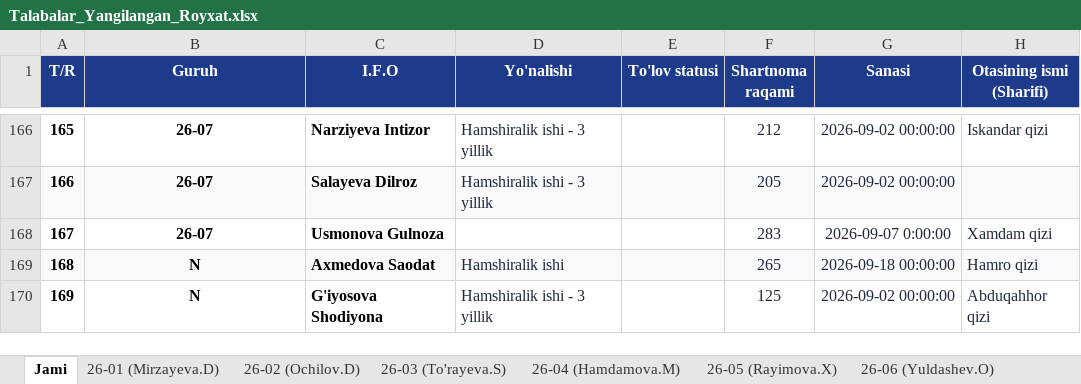
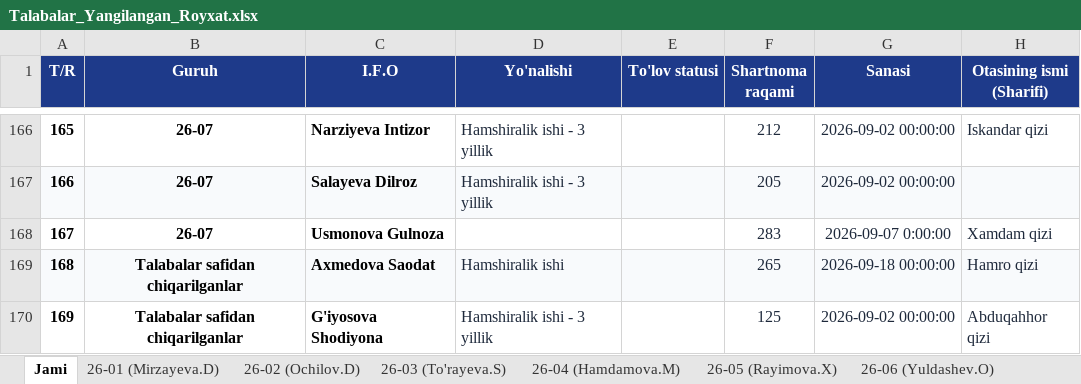
Before and after one commit to ozodbeknapasov007-dotcom/talabalar-jadvali, an Excel workbook: qayta_tekshiruv/Talabalar_Yangilangan_Royxat.xlsx, sheet Jami, drawn as a sheet; only a part is shown, gaps mark what is left out; values as stored, in another font and other column widths than the file's, no borders; the diff names each change by its address in the sheet, - before the commit and + after, or states it on an @@ line.

Commit message:
Rename N-group to Talabalar safidan chiqarilganlar as dedicated special group outside contingent

```diff
--- a/qayta_tekshiruv/Talabalar_Yangilangan_Royxat.xlsx (sheet Jami)
+++ b/qayta_tekshiruv/Talabalar_Yangilangan_Royxat.xlsx (sheet Jami)
-B169:B170 (Guruh): N
+B169:B170 (Guruh): Talabalar safidan chiqarilganlar
```
Also changed, not shown: other sheet tabs, Talabalar_Toliq_Royxati.xlsx, Talabalar_Yangilangan_Royxat.xlsx, 21 other files.
